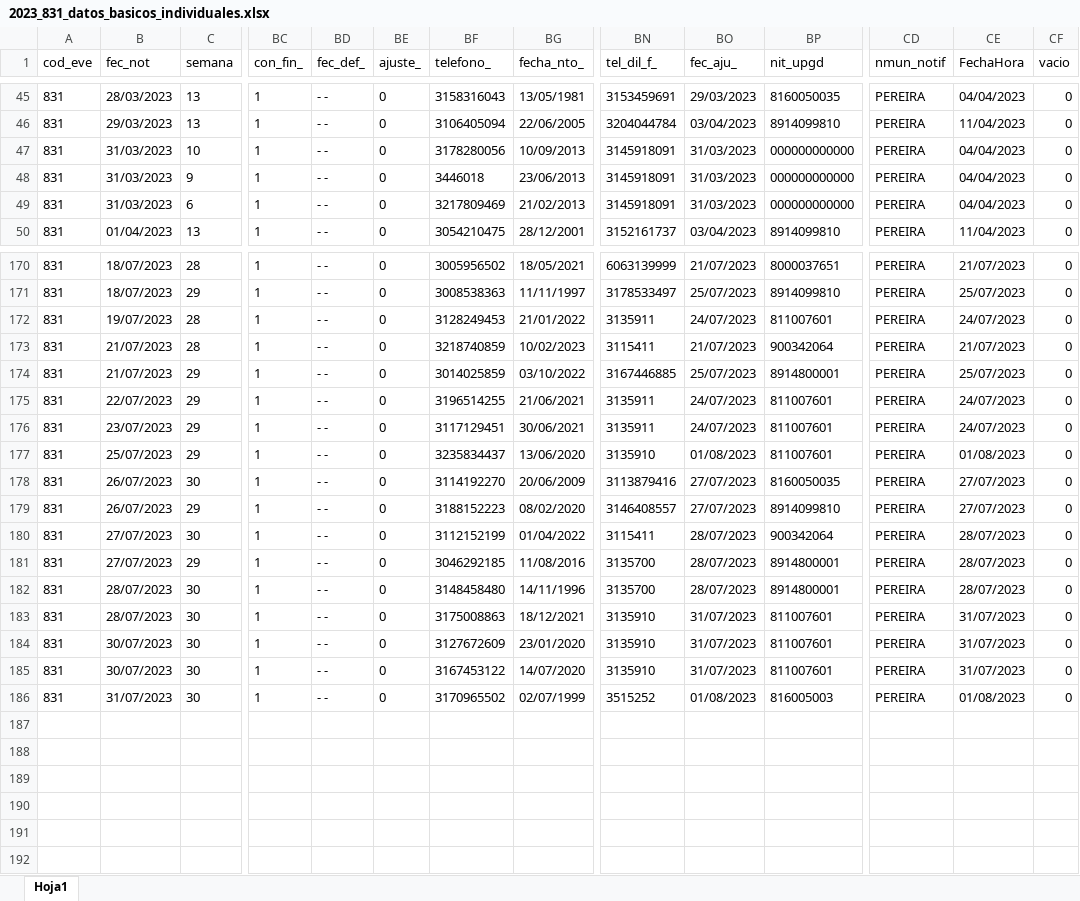
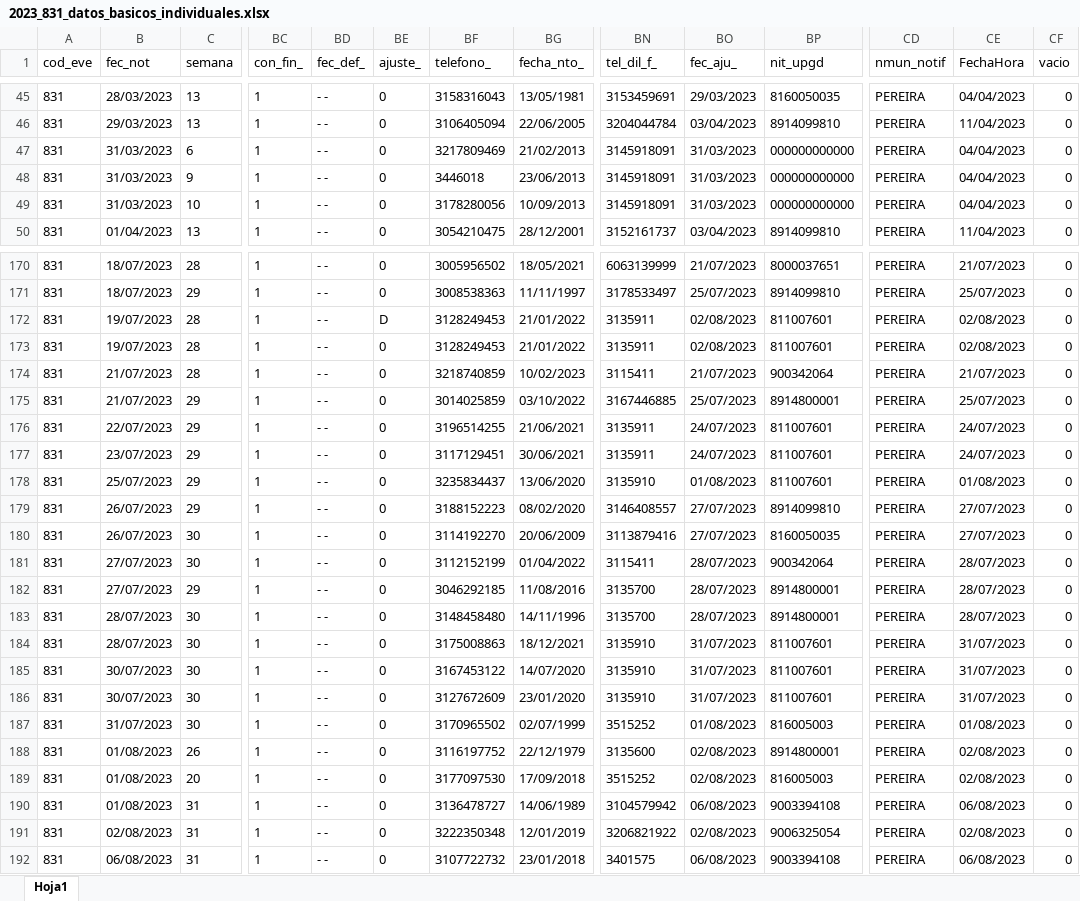
Before and after one commit to sivigilaper/Boletin_epi, an Excel workbook: Boletin_ Epi_Pereira/Datos/2023_831_datos_basicos_individuales.xlsx, sheet Hoja1, drawn as a sheet; only a part is shown, gaps mark what is left out; values as stored, in another font and other column widths than the file's, no borders; rows hold the shown columns only; the diff covers the shown part only; the diff names each change by its address in the sheet, - before the commit and + after, or states it on an @@ line.

```diff
--- a/Boletin_ Epi_Pereira/Datos/2023_831_datos_basicos_individuales.xlsx (sheet Hoja1)
+++ b/Boletin_ Epi_Pereira/Datos/2023_831_datos_basicos_individuales.xlsx (sheet Hoja1)
@@ row 49 moved to row 47: 831 @@
-BE172 (ajuste_): 0
+BE172 (ajuste_): D
-BO172 (fec_aju_): 24/07/2023
+BO172 (fec_aju_): 02/08/2023
-CE172 (FechaHora): 24/07/2023
+CE172 (FechaHora): 02/08/2023
+row 173: 831 | 19/07/2023 | 28 | 1 | - - | 0 | 3128249453 | 21/01/2022 | 3135911 | 02/08/2023 | 811007601 | PEREIRA | 02/08/2023 | 0
+row 188: 831 | 01/08/2023 | 26 | 1 | - - | 0 | 3116197752 | 22/12/1979 | 3135600 | 02/08/2023 | 8914800001 | PEREIRA | 02/08/2023 | 0
+row 189: 831 | 01/08/2023 | 20 | 1 | - - | 0 | 3177097530 | 17/09/2018 | 3515252 | 02/08/2023 | 816005003 | PEREIRA | 02/08/2023 | 0
+row 190: 831 | 01/08/2023 | 31 | 1 | - - | 0 | 3136478727 | 14/06/1989 | 3104579942 | 06/08/2023 | 9003394108 | PEREIRA | 06/08/2023 | 0
+row 191: 831 | 02/08/2023 | 31 | 1 | - - | 0 | 3222350348 | 12/01/2019 | 3206821922 | 02/08/2023 | 9006325054 | PEREIRA | 02/08/2023 | 0
+row 192: 831 | 06/08/2023 | 31 | 1 | - - | 0 | 3107722732 | 23/01/2018 | 3401575 | 06/08/2023 | 9003394108 | PEREIRA | 06/08/2023 | 0
```
Also changed, not shown: 1 added row, 1 removed row and 25 moved rows elsewhere in this sheet, Boletin_ Epi_Pereira/Datos/2023_995.xlsx, Boletin_ Epi_Pereira/Datos/2023_998.xlsx.
